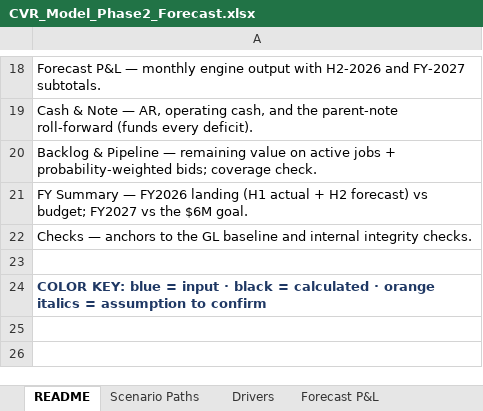
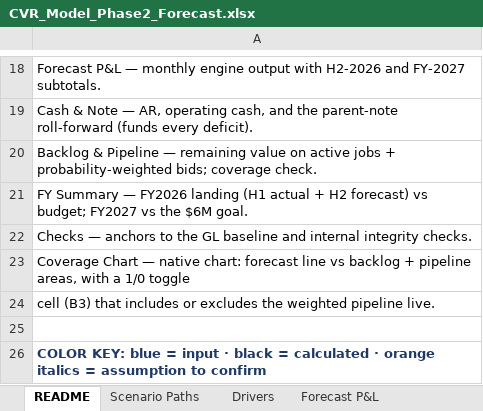
Before and after one commit to codlingjim-debug/CVR---Financial, an Excel workbook: model/CVR_Model_Phase2_Forecast.xlsx, sheet README, drawn as a sheet; only a part is shown, gaps mark what is left out; values as stored, in another font and other column widths than the file's, no borders; the diff names each change by its address in the sheet, - before the commit and + after, or states it on an @@ line.

```diff
--- a/model/CVR_Model_Phase2_Forecast.xlsx (sheet README)
+++ b/model/CVR_Model_Phase2_Forecast.xlsx (sheet README)
+row 23: Coverage Chart — native chart: forecast line vs backlog + pipeline areas, with a 1/0 toggle
+row 24: cell (B3) that includes or excludes the weighted pipeline live.
```
Also changed, not shown: other sheet tabs, charts or pictures, model/CVR_Model_Phase1_Baseline.xlsx, 2 other files.
